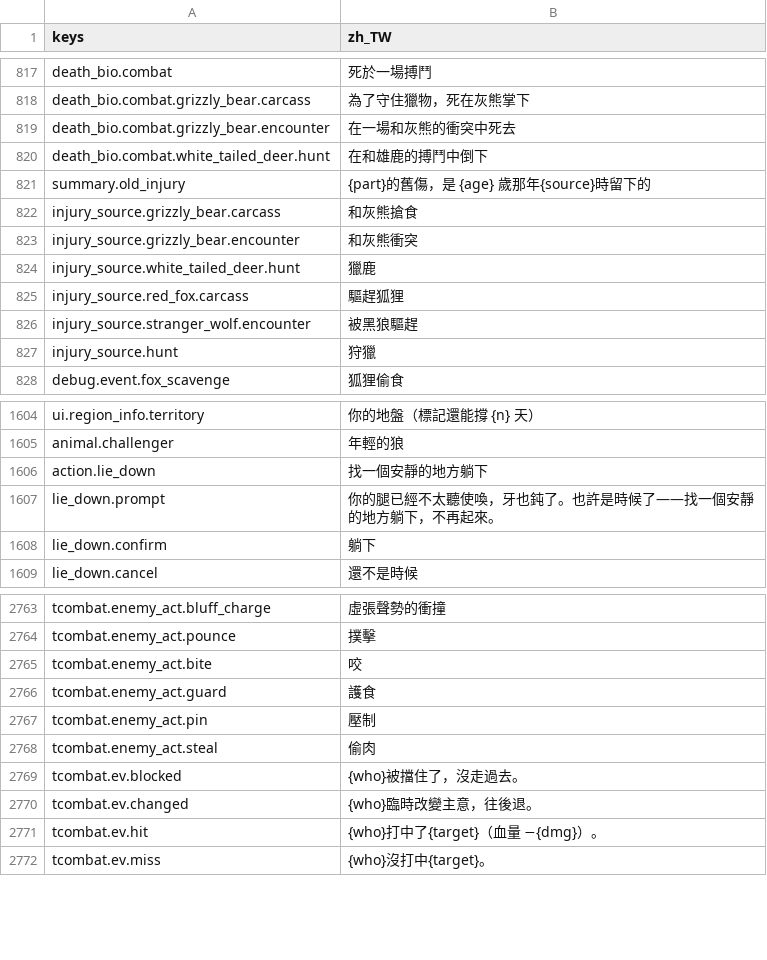
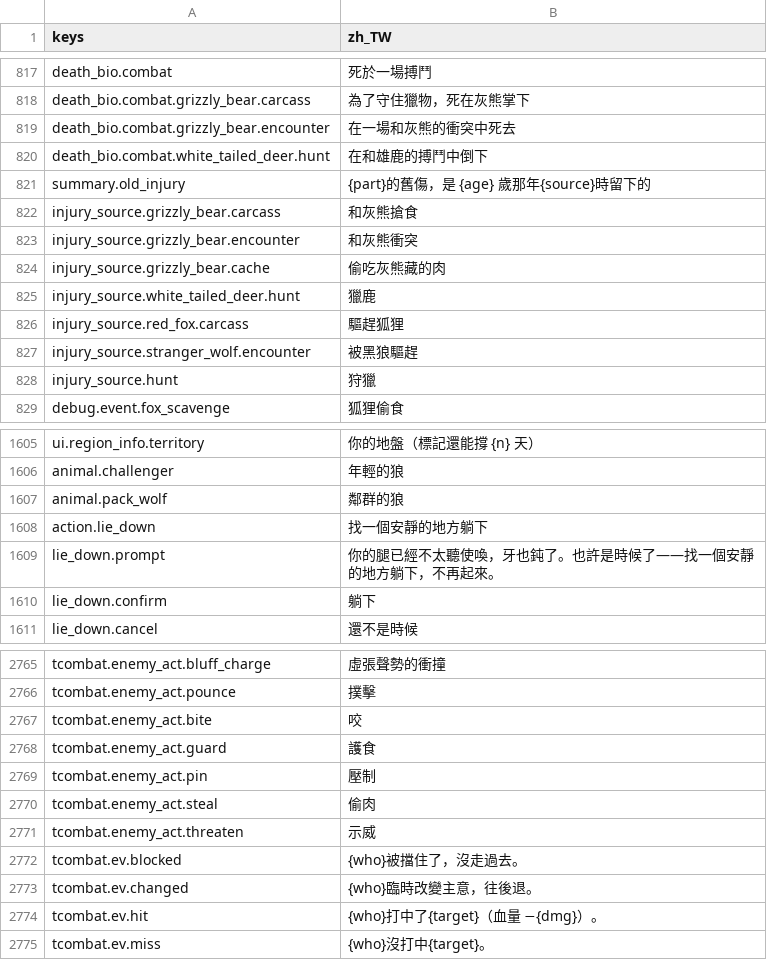
Before and after one commit to gigd123/wolf-life, a CSV file: localization/strings_zh_TW.csv, drawn as a sheet; only a part is shown, gaps mark what is left out; the diff names each change by its address in the sheet, - before the commit and + after, or states it on an @@ line.

```diff
--- a/localization/strings_zh_TW.csv
+++ b/localization/strings_zh_TW.csv
+row 824: injury_source.grizzly_bear.cache | 偷吃灰熊藏的肉
+row 1607: animal.pack_wolf | 鄰群的狼
+row 2771: tcombat.enemy_act.threaten | 示威
```
Also changed, not shown: 5 other files.
